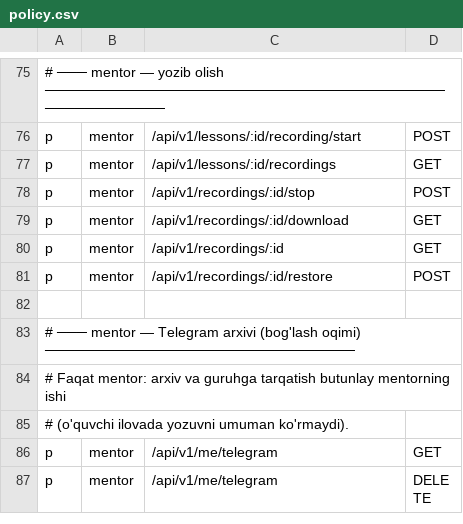
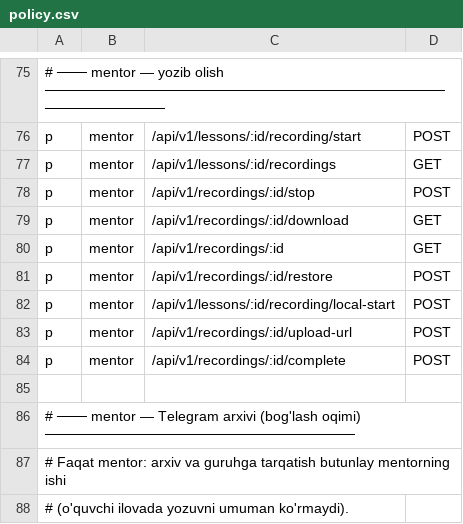
Before and after one commit to Abdulazizxoshimov/darsly, a CSV file: backend/internal/pkg/casbin/policy.csv, drawn as a sheet; only a part is shown, gaps mark what is left out; the shorter side is filled out with more unchanged rows.

```diff
--- a/backend/internal/pkg/casbin/policy.csv
+++ b/backend/internal/pkg/casbin/policy.csv
@@ -81,2 +81,5 @@ p, mentor, /api/v1/recordings/:id,              GET
 p, mentor, /api/v1/recordings/:id/restore,      POST
+p, mentor, /api/v1/lessons/:id/recording/local-start, POST
+p, mentor, /api/v1/recordings/:id/upload-url,   POST
+p, mentor, /api/v1/recordings/:id/complete,     POST
 
```
Also changed, not shown: 51 other files.
